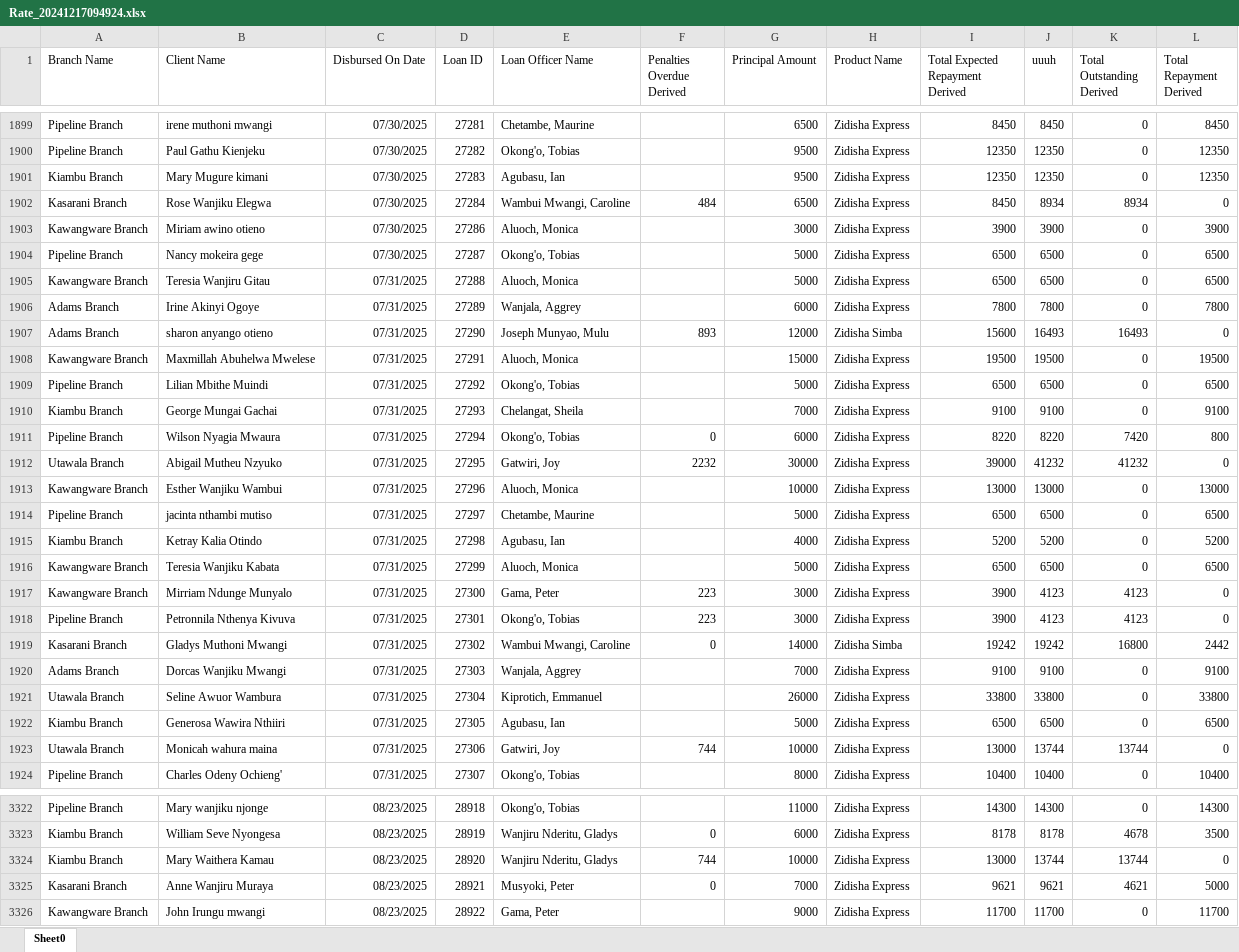
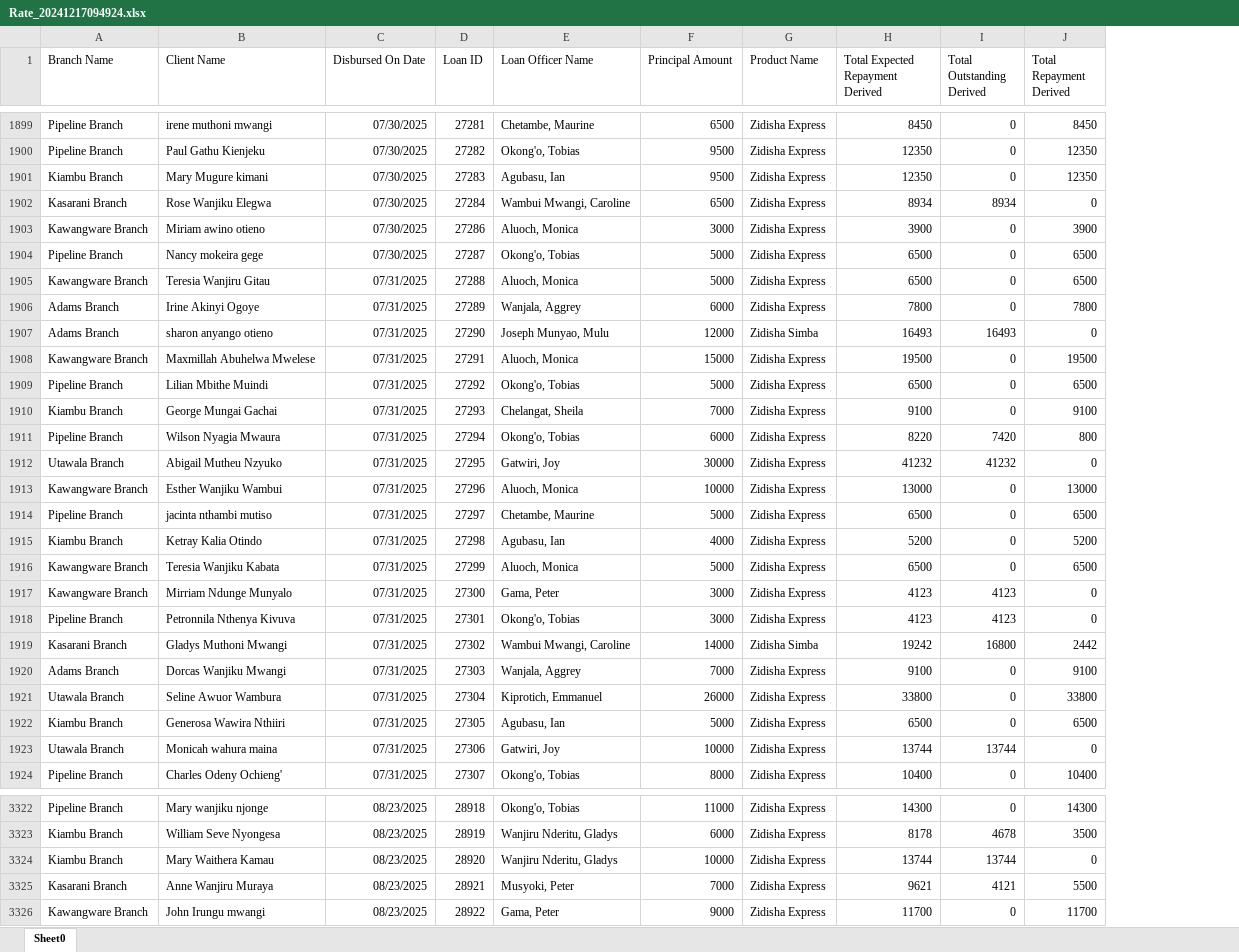
Before and after one commit to Phoenix-Capital/zidisha-monitor, an Excel workbook: Rate_20241217094924.xlsx, sheet Sheet0, drawn as a sheet; only a part is shown, gaps mark what is left out; values as stored, in another font and other column widths than the file's, no borders; removed rows and columns are numbered as before the commit, all else as after; the diff covers the shown part only; the diff names each change by its address in the sheet, - before the commit and + after, or states it on an @@ line.

```diff
--- a/Rate_20241217094924.xlsx (sheet Sheet0)
+++ b/Rate_20241217094924.xlsx (sheet Sheet0)
-column F (Penalties Overdue Derived), rows 1902-1923: 484 |  |  |  |  | 893 |  |  |  | 0 | 2232 |  |  |  |  | 223 | 223 | 0 |  |  |  | 744; rows 3323-3325: 0 | 744 | 0
-column J (uuuh), rows 1899-1924: 8450 | 12350 | 12350 | 8934 | 3900 | 6500 | 6500 | 7800 | 16493 | 19500 | 6500 | 9100 | 8220 | 41232 | 13000 | 6500 | 5200 | 6500 | 4123 | 4123 | 19242 | 9100 | 33800 | 6500 | 13744 | 10400; rows 3322-3326: 14300 | 8178 | 13744 | 9621 | 11700
-H1902 (Total Expected Repayment Derived): 8450
+H1902 (Total Expected Repayment Derived): 8934
-H1907 (Total Expected Repayment Derived): 15600
+H1907 (Total Expected Repayment Derived): 16493
-H1912 (Total Expected Repayment Derived): 39000
+H1912 (Total Expected Repayment Derived): 41232
-H1917:H1918 (Total Expected Repayment Derived): 3900
+H1917:H1918 (Total Expected Repayment Derived): 4123
-H1923 (Total Expected Repayment Derived): 13000
+H1923 (Total Expected Repayment Derived): 13744
-H3324 (Total Expected Repayment Derived): 13000
+H3324 (Total Expected Repayment Derived): 13744
-I3325 (Total Outstanding Derived): 4621
+I3325 (Total Outstanding Derived): 4121
-J3325 (Total Repayment Derived): 5000
+J3325 (Total Repayment Derived): 5500
```
Also changed, not shown: 4 added rows and 312 edited cells elsewhere in this sheet, formulas that keep their value.
